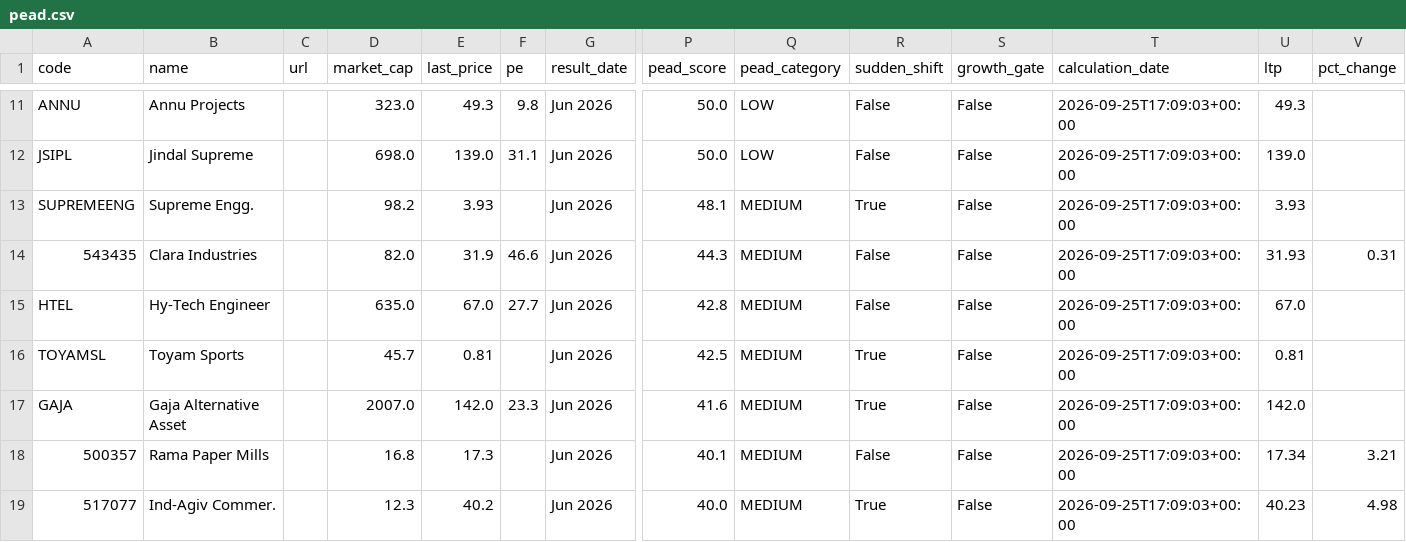
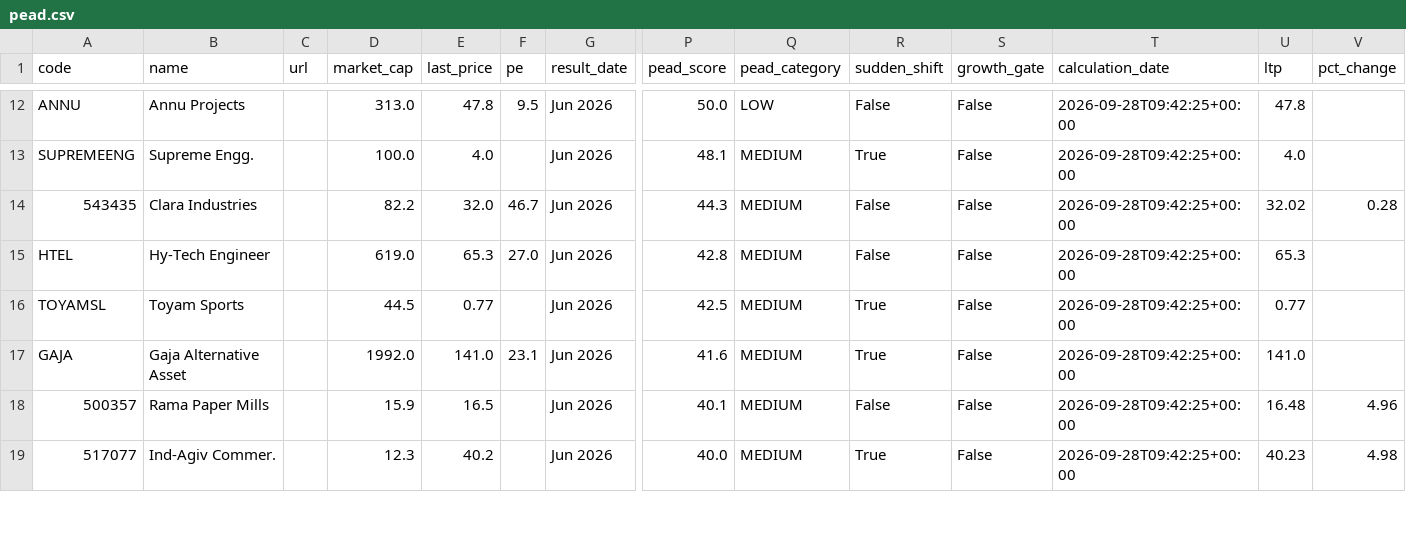
Before and after one commit to anki1007/scanX, a CSV file: docs/data/pead.csv, drawn as a sheet; only a part is shown, gaps mark what is left out; removed rows and columns are numbered as before the commit, all else as after; rows hold the shown columns only; the diff covers the shown part only; the diff names each change by its address in the sheet, - before the commit and + after, or states it on an @@ line.

```diff
--- a/docs/data/pead.csv
+++ b/docs/data/pead.csv
-D12 (market_cap): 323.0
+D12 (market_cap): 313.0
-E12 (last_price): 49.3
+E12 (last_price): 47.8
-F12 (pe): 9.8
+F12 (pe): 9.5
-T12 (calculation_date): 2026-09-25T17:09:03+00:00
+T12 (calculation_date): 2026-09-28T09:42:25+00:00
-U12 (ltp): 49.3
+U12 (ltp): 47.8
-row 12: JSIPL | Jindal Supreme |  | 698.0 | 139.0 | 31.1 | Jun 2026 | 50.0 | LOW | False | False | 2026-09-25T17:09:03+00:00 | 139.0
-D13 (market_cap): 98.2
+D13 (market_cap): 100.0
-E13 (last_price): 3.93
+E13 (last_price): 4.0
-T13:T19 (calculation_date): 2026-09-25T17:09:03+00:00
+T13:T19 (calculation_date): 2026-09-28T09:42:25+00:00
-U13 (ltp): 3.93
+U13 (ltp): 4.0
-D14 (market_cap): 82.0
+D14 (market_cap): 82.2
-E14 (last_price): 31.9
+E14 (last_price): 32.0
-F14 (pe): 46.6
+F14 (pe): 46.7
-U14 (ltp): 31.93
+U14 (ltp): 32.02
-V14 (pct_change): 0.31
+V14 (pct_change): 0.28
-D15 (market_cap): 635.0
+D15 (market_cap): 619.0
-E15 (last_price): 67.0
+E15 (last_price): 65.3
-F15 (pe): 27.7
+F15 (pe): 27.0
-U15 (ltp): 67.0
+U15 (ltp): 65.3
-D16 (market_cap): 45.7
+D16 (market_cap): 44.5
-E16 (last_price): 0.81
+E16 (last_price): 0.77
-U16 (ltp): 0.81
+U16 (ltp): 0.77
-D17 (market_cap): 2007.0
+D17 (market_cap): 1992.0
-E17 (last_price): 142.0
+E17 (last_price): 141.0
-F17 (pe): 23.3
+F17 (pe): 23.1
-U17 (ltp): 142.0
+U17 (ltp): 141.0
-D18 (market_cap): 16.8
+D18 (market_cap): 15.9
-E18 (last_price): 17.3
+E18 (last_price): 16.5
-U18 (ltp): 17.34
+U18 (ltp): 16.48
-V18 (pct_change): 3.21
+V18 (pct_change): 4.96
```
Also changed, not shown: 1 added row and 68 edited cells elsewhere in this file, 17 other files.
